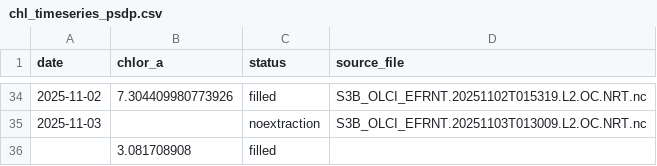
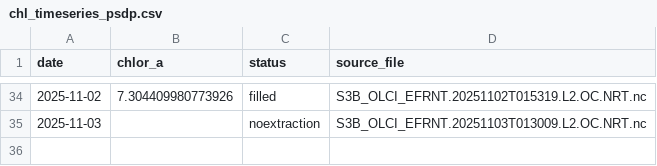
Before and after one commit to Varshani-UWA/chl-plotly, a CSV file: chl_timeseries_psdp.csv, drawn as a sheet; only a part is shown, gaps mark what is left out; the diff names each change by its address in the sheet, - before the commit and + after, or states it on an @@ line.

```diff
--- a/chl_timeseries_psdp.csv
+++ b/chl_timeseries_psdp.csv
-row 36:  | 3.081708908 | filled
```
Also changed, not shown: chl_timeseries_mullaloo.csv, gap_report.csv, 6 other files.
